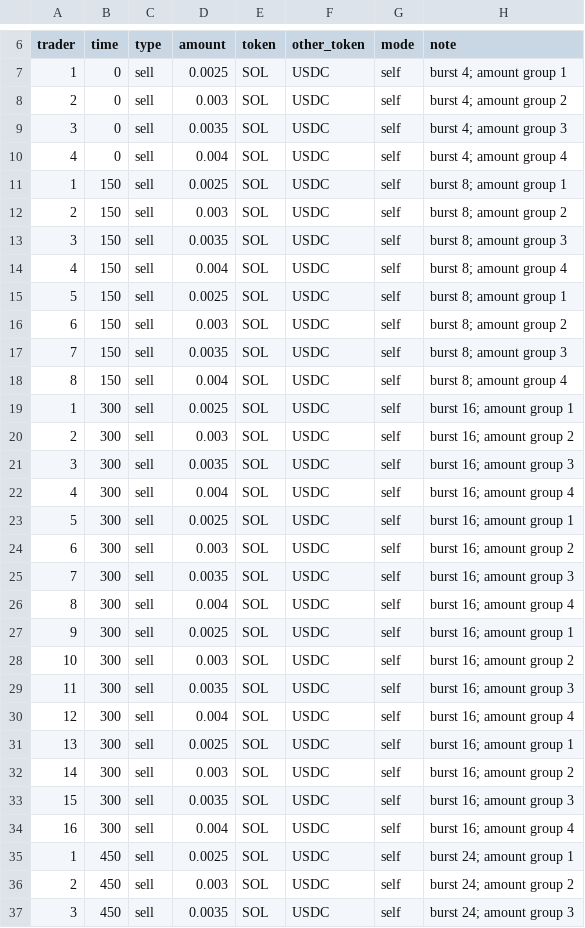
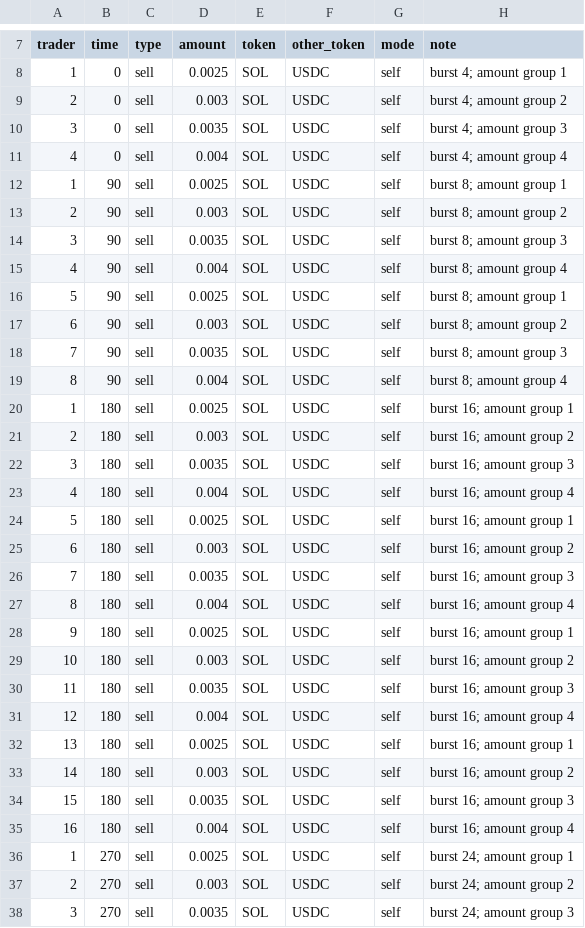
Before and after one commit to anxolin/solana-qos, a CSV file: scenarios/solver-validation/solver-burst-sell.csv, drawn as a sheet; only a part is shown, gaps mark what is left out; the diff covers the shown part only.

```diff
--- a/scenarios/solver-validation/solver-burst-sell.csv
+++ b/scenarios/solver-validation/solver-burst-sell.csv
@@ -10,28 +11,28 @@ trader,time,type,amount,token,other_token,mode,note
 4,0,sell,0.004,SOL,USDC,self,burst 4; amount group 4
-1,150,sell,0.0025,SOL,USDC,self,burst 8; amount group 1
-2,150,sell,0.003,SOL,USDC,self,burst 8; amount group 2
-3,150,sell,0.0035,SOL,USDC,self,burst 8; amount group 3
-4,150,sell,0.004,SOL,USDC,self,burst 8; amount group 4
-5,150,sell,0.0025,SOL,USDC,self,burst 8; amount group 1
-6,150,sell,0.003,SOL,USDC,self,burst 8; amount group 2
-7,150,sell,0.0035,SOL,USDC,self,burst 8; amount group 3
-8,150,sell,0.004,SOL,USDC,self,burst 8; amount group 4
-1,300,sell,0.0025,SOL,USDC,self,burst 16; amount group 1
-2,300,sell,0.003,SOL,USDC,self,burst 16; amount group 2
-3,300,sell,0.0035,SOL,USDC,self,burst 16; amount group 3
-4,300,sell,0.004,SOL,USDC,self,burst 16; amount group 4
-5,300,sell,0.0025,SOL,USDC,self,burst 16; amount group 1
-6,300,sell,0.003,SOL,USDC,self,burst 16; amount group 2
-7,300,sell,0.0035,SOL,USDC,self,burst 16; amount group 3
-8,300,sell,0.004,SOL,USDC,self,burst 16; amount group 4
-9,300,sell,0.0025,SOL,USDC,self,burst 16; amount group 1
-10,300,sell,0.003,SOL,USDC,self,burst 16; amount group 2
-11,300,sell,0.0035,SOL,USDC,self,burst 16; amount group 3
-12,300,sell,0.004,SOL,USDC,self,burst 16; amount group 4
-13,300,sell,0.0025,SOL,USDC,self,burst 16; amount group 1
-14,300,sell,0.003,SOL,USDC,self,burst 16; amount group 2
-15,300,sell,0.0035,SOL,USDC,self,burst 16; amount group 3
-16,300,sell,0.004,SOL,USDC,self,burst 16; amount group 4
-1,450,sell,0.0025,SOL,USDC,self,burst 24; amount group 1
-2,450,sell,0.003,SOL,USDC,self,burst 24; amount group 2
-3,450,sell,0.0035,SOL,USDC,self,burst 24; amount group 3
+1,90,sell,0.0025,SOL,USDC,self,burst 8; amount group 1
+2,90,sell,0.003,SOL,USDC,self,burst 8; amount group 2
+3,90,sell,0.0035,SOL,USDC,self,burst 8; amount group 3
+4,90,sell,0.004,SOL,USDC,self,burst 8; amount group 4
+5,90,sell,0.0025,SOL,USDC,self,burst 8; amount group 1
+6,90,sell,0.003,SOL,USDC,self,burst 8; amount group 2
+7,90,sell,0.0035,SOL,USDC,self,burst 8; amount group 3
+8,90,sell,0.004,SOL,USDC,self,burst 8; amount group 4
+1,180,sell,0.0025,SOL,USDC,self,burst 16; amount group 1
+2,180,sell,0.003,SOL,USDC,self,burst 16; amount group 2
+3,180,sell,0.0035,SOL,USDC,self,burst 16; amount group 3
+4,180,sell,0.004,SOL,USDC,self,burst 16; amount group 4
+5,180,sell,0.0025,SOL,USDC,self,burst 16; amount group 1
+6,180,sell,0.003,SOL,USDC,self,burst 16; amount group 2
+7,180,sell,0.0035,SOL,USDC,self,burst 16; amount group 3
+8,180,sell,0.004,SOL,USDC,self,burst 16; amount group 4
+9,180,sell,0.0025,SOL,USDC,self,burst 16; amount group 1
+10,180,sell,0.003,SOL,USDC,self,burst 16; amount group 2
+11,180,sell,0.0035,SOL,USDC,self,burst 16; amount group 3
+12,180,sell,0.004,SOL,USDC,self,burst 16; amount group 4
+13,180,sell,0.0025,SOL,USDC,self,burst 16; amount group 1
+14,180,sell,0.003,SOL,USDC,self,burst 16; amount group 2
+15,180,sell,0.0035,SOL,USDC,self,burst 16; amount group 3
+16,180,sell,0.004,SOL,USDC,self,burst 16; amount group 4
+1,270,sell,0.0025,SOL,USDC,self,burst 24; amount group 1
+2,270,sell,0.003,SOL,USDC,self,burst 24; amount group 2
+3,270,sell,0.0035,SOL,USDC,self,burst 24; amount group 3
```
Also changed, not shown: 1 added row and 54 edited cells elsewhere in this file, scenarios/burst-8-16-24-32.csv, scenarios/jupiter/amount-precision.csv, 26 other files.
